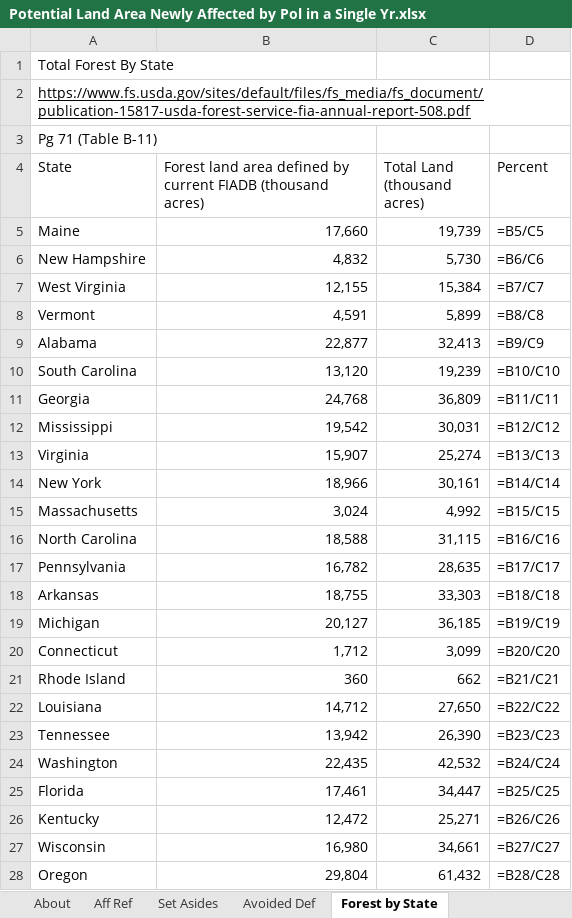
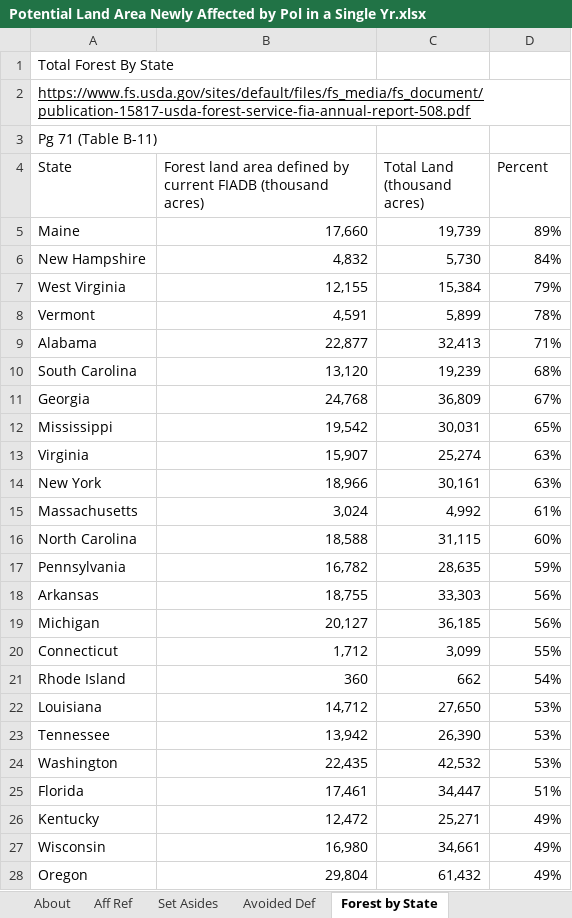
Before and after one commit to EnergyInnovation/eps-indiana, an Excel workbook: InputData/land/PLANAbPiaSY/Potential Land Area Newly Affected by Pol in a Single Yr.xlsx, sheet Forest by State, drawn as a sheet; only a part is shown; values as stored, in another font and other column widths than the file's, no borders; formulas without a stored value are shown as written; the diff covers the shown part only; the diff names each change by its address in the sheet, - before the commit and + after, or states it on an @@ line.

```diff
--- a/InputData/land/PLANAbPiaSY/Potential Land Area Newly Affected by Pol in a Single Yr.xlsx (sheet Forest by State)
+++ b/InputData/land/PLANAbPiaSY/Potential Land Area Newly Affected by Pol in a Single Yr.xlsx (sheet Forest by State)
-D5 (Percent): =B5/C5
+D5 (Percent): 89%
-D6 (Percent): =B6/C6
+D6 (Percent): 84%
-D7 (Percent): =B7/C7
+D7 (Percent): 79%
-D8 (Percent): =B8/C8
+D8 (Percent): 78%
-D9 (Percent): =B9/C9
+D9 (Percent): 71%
-D10 (Percent): =B10/C10
+D10 (Percent): 68%
-D11 (Percent): =B11/C11
+D11 (Percent): 67%
-D12 (Percent): =B12/C12
+D12 (Percent): 65%
-D13 (Percent): =B13/C13
+D13 (Percent): 63%
-D14 (Percent): =B14/C14
+D14 (Percent): 63%
-D15 (Percent): =B15/C15
+D15 (Percent): 61%
-D16 (Percent): =B16/C16
+D16 (Percent): 60%
-D17 (Percent): =B17/C17
+D17 (Percent): 59%
-D18 (Percent): =B18/C18
+D18 (Percent): 56%
-D19 (Percent): =B19/C19
+D19 (Percent): 56%
-D20 (Percent): =B20/C20
+D20 (Percent): 55%
-D21 (Percent): =B21/C21
+D21 (Percent): 54%
-D22 (Percent): =B22/C22
+D22 (Percent): 53%
-D23 (Percent): =B23/C23
+D23 (Percent): 53%
-D24 (Percent): =B24/C24
+D24 (Percent): 53%
-D25 (Percent): =B25/C25
+D25 (Percent): 51%
-D26 (Percent): =B26/C26
+D26 (Percent): 49%
-D27 (Percent): =B27/C27
+D27 (Percent): 49%
-D28 (Percent): =B28/C28
+D28 (Percent): 49%
```
Also changed, not shown: 26 edited cells elsewhere in this sheet, sheet County Data, sheet PLANAbPiaSY, sheet Impr Forest Mgmt, sheet Set Asides, sheet Aff Ref, sheet About, InputData/elec/BRPSPTY/BAU RPS Percentage This Year.xlsx, InputData/fuels/BFPIaE/BAU Fuel Production Imports and Exports.xlsx, 14 other files.
